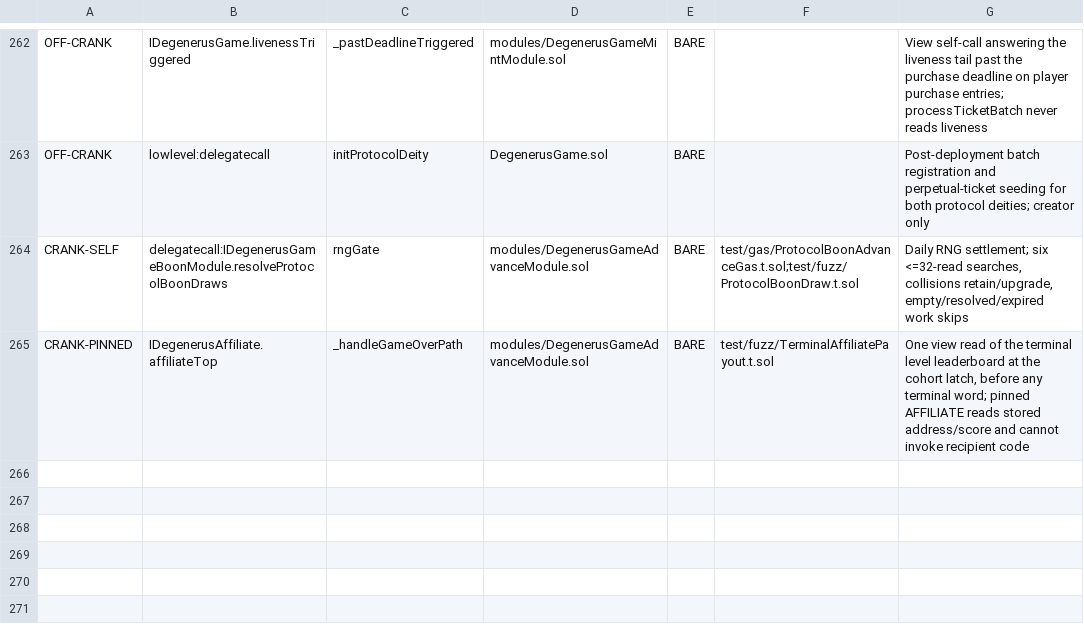
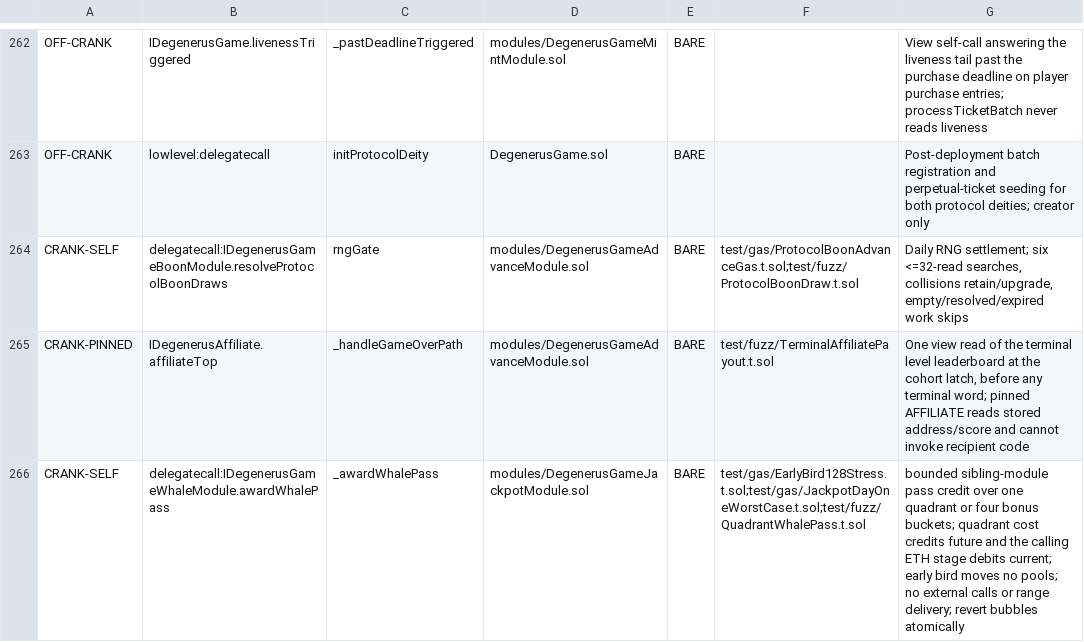
Before and after one commit to PurgeGame/degenerus-protocol, a TSV file: scripts/advance-call-manifest.tsv, drawn as a sheet; only a part is shown, gaps mark what is left out; the diff names each change by its address in the sheet, - before the commit and + after, or states it on an @@ line.

```diff
--- a/scripts/advance-call-manifest.tsv
+++ b/scripts/advance-call-manifest.tsv
+row 266: CRANK-SELF | delegatecall:IDegenerusGameWhaleModule.awardWhalePass | _awardWhalePass | modules/DegenerusGameJackpotModule.sol | BARE | test/gas/EarlyBird128Stress.t.sol;test/gas/JackpotDayOneWorstCase.t.sol;test/fuzz/QuadrantWhalePass.t.sol | bounded sibling-module pass credit over one quadrant or four bonus buckets; quadrant cost credits future and the calling ETH stage debits current; early bird moves no pools; no external calls or range delivery; revert bubbles atomically
```
Also changed, not shown: scripts/pool-write-manifest.tsv, scripts/rng-taint-manifest.tsv, 34 other files.
